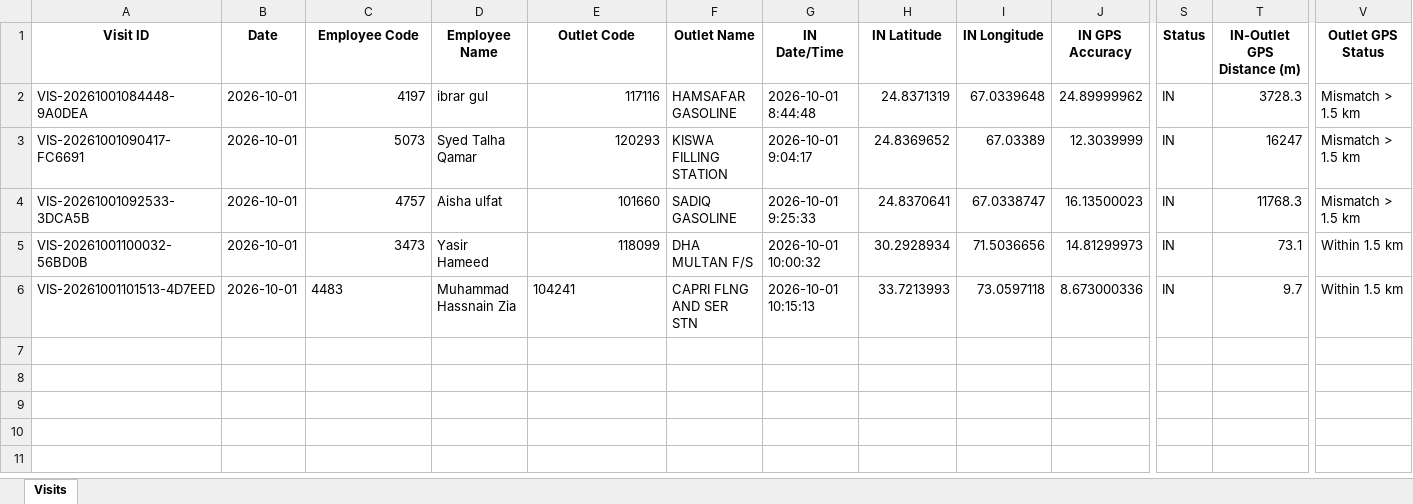
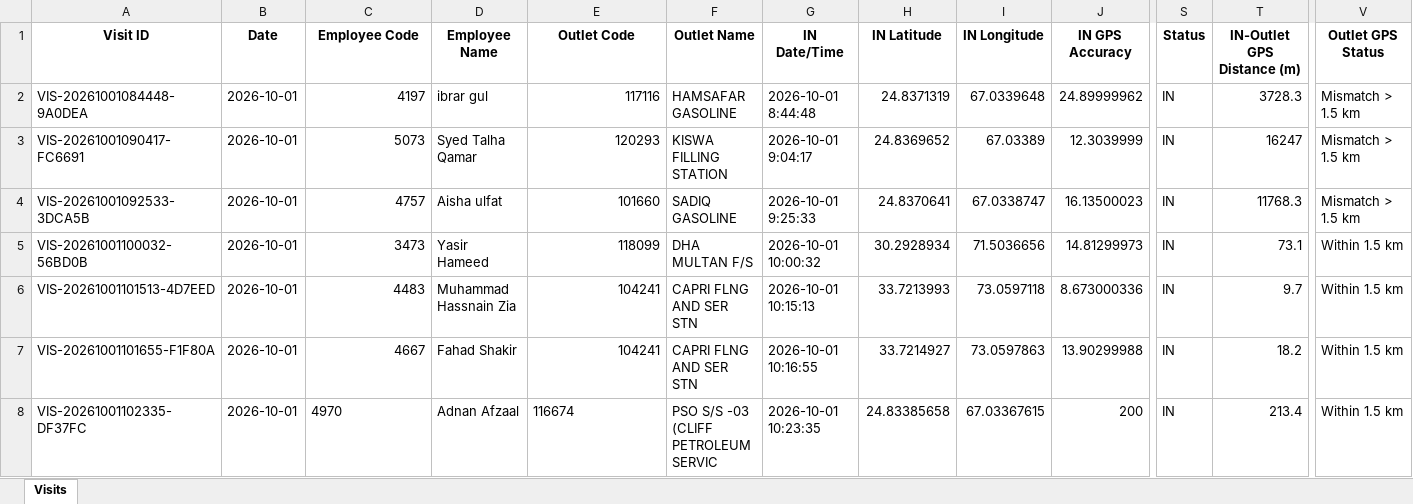
Before and after one commit to syedkashan-ops/petrol-station-visit-reports, an Excel workbook: data/visits/Visits_2026-10-01.xlsx, sheet Visits, drawn as a sheet; only a part is shown, gaps mark what is left out; values as stored, in another font and other column widths than the file's, no borders; rows hold the shown columns only; the diff names each change by its address in the sheet, - before the commit and + after, or states it on an @@ line.

Commit message:
Sync daily report 2026-10-01

```diff
--- a/data/visits/Visits_2026-10-01.xlsx (sheet Visits)
+++ b/data/visits/Visits_2026-10-01.xlsx (sheet Visits)
-C6 alignment: left
+C6 alignment: right
-E6 alignment: left
+E6 alignment: right
+row 7: VIS-20261001101655-F1F80A | 2026-10-01 | 4667 | Fahad Shakir | 104241 | CAPRI FLNG AND SER STN | 2026-10-01 10:16:55 | 33.7214927 | 73.0597863 | 13.90299988 | IN | 18.2 | Within 1.5 km
+row 8: VIS-20261001102335-DF37FC | 2026-10-01 | 4970 | Adnan Afzaal | 116674 | PSO S/S -03 (CLIFF PETROLEUM SERVIC | 2026-10-01 10:23:35 | 24.83385658 | 67.03367615 | 200 | IN | 213.4 | Within 1.5 km
```
